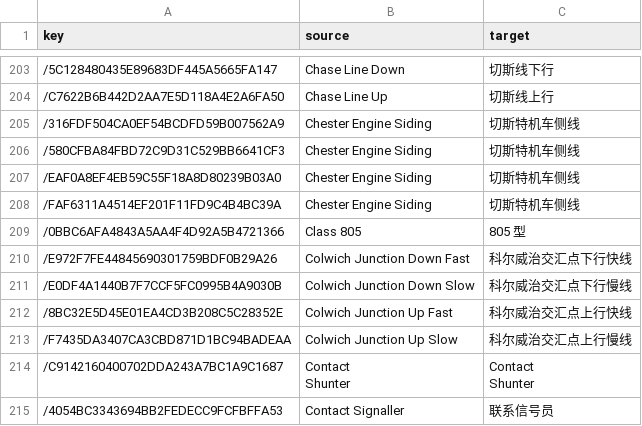
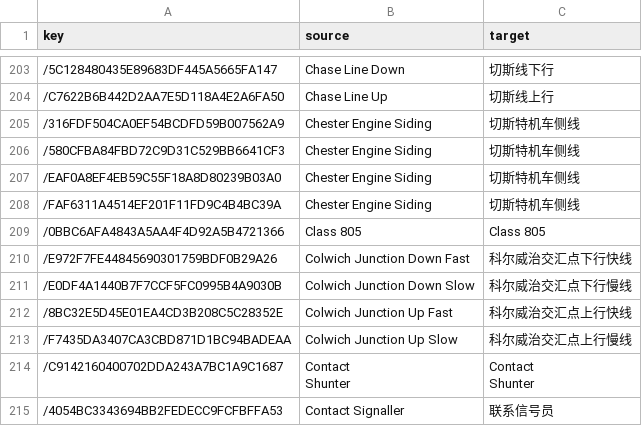
Before and after one commit to smallg0at/tswloc, a CSV file: csv/WCMLTrentValley_translated.csv, drawn as a sheet; only a part is shown, gaps mark what is left out; the diff names each change by its address in the sheet, - before the commit and + after, or states it on an @@ line.

```diff
--- a/csv/WCMLTrentValley_translated.csv
+++ b/csv/WCMLTrentValley_translated.csv
-C209 (target): 805 型
+C209 (target): Class 805
```
Also changed, not shown: csv/AABS_Class350_1_translated.csv, csv/BirminghamCrewe_translated.csv, 25 other files.
